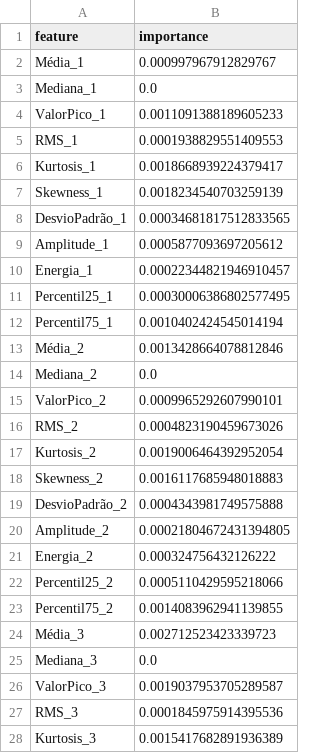
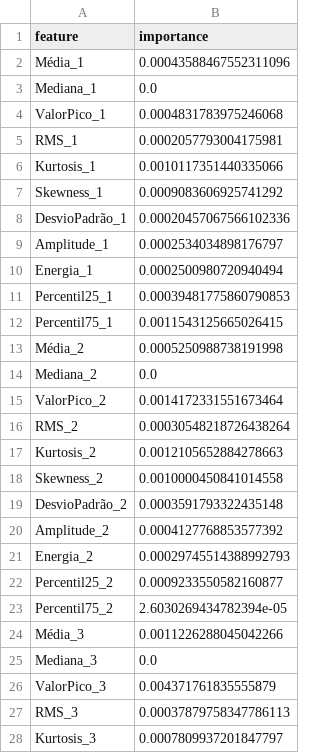
Before and after one commit to kajus9138/Wave_Estimator, a CSV file: feature_importances_Hs.csv, drawn as a sheet; only a part is shown; the diff covers the shown part only.

```diff
--- a/feature_importances_Hs.csv
+++ b/feature_importances_Hs.csv
@@ -1,28 +1,28 @@
 feature,importance
-Média_1,0.000997967912829767
+Média_1,0.00043588467552311096
 Mediana_1,0.0
-ValorPico_1,0.0011091388189605233
-RMS_1,0.0001938829551409553
-Kurtosis_1,0.0018668939224379417
-Skewness_1,0.0018234540703259139
-DesvioPadrão_1,0.00034681817512833565
-Amplitude_1,0.0005877093697205612
-Energia_1,0.00022344821946910457
-Percentil25_1,0.00030006386802577495
-Percentil75_1,0.0010402424545014194
-Média_2,0.0013428664078812846
+ValorPico_1,0.0004831783975246068
+RMS_1,0.0002057793004175981
+Kurtosis_1,0.0010117351440335066
+Skewness_1,0.0009083606925741292
+DesvioPadrão_1,0.00020457067566102336
+Amplitude_1,0.0002534034898176797
+Energia_1,0.0002500980720940494
+Percentil25_1,0.00039481775860790853
+Percentil75_1,0.0011543125665026415
+Média_2,0.0005250988738191998
 Mediana_2,0.0
-ValorPico_2,0.0009965292607990101
-RMS_2,0.0004823190459673026
-Kurtosis_2,0.0019006464392952054
-Skewness_2,0.0016117685948018883
-DesvioPadrão_2,0.0004343981749575888
-Amplitude_2,0.00021804672431394805
-Energia_2,0.000324756432126222
-Percentil25_2,0.0005110429595218066
-Percentil75_2,0.0014083962941139855
-Média_3,0.002712523423339723
+ValorPico_2,0.0014172331551673464
+RMS_2,0.00030548218726438264
+Kurtosis_2,0.0012105652884278663
+Skewness_2,0.0010000450841014558
+DesvioPadrão_2,0.0003591793322435148
+Amplitude_2,0.0004127768853577392
+Energia_2,0.00029745514388992793
+Percentil25_2,0.0009233550582160877
+Percentil75_2,2.6030269434782394e-05
+Média_3,0.0011226288045042266
 Mediana_3,0.0
-ValorPico_3,0.0019037953705289587
-RMS_3,0.0001845975914395536
-Kurtosis_3,0.0015417682891936389
+ValorPico_3,0.004371761835555879
+RMS_3,0.00037879758347786113
+Kurtosis_3,0.0007809937201847797
```
Also changed, not shown: 131 edited cells elsewhere in this file, feature_importances_Tp.csv, feature_importances_dir.csv, 3 other files.
